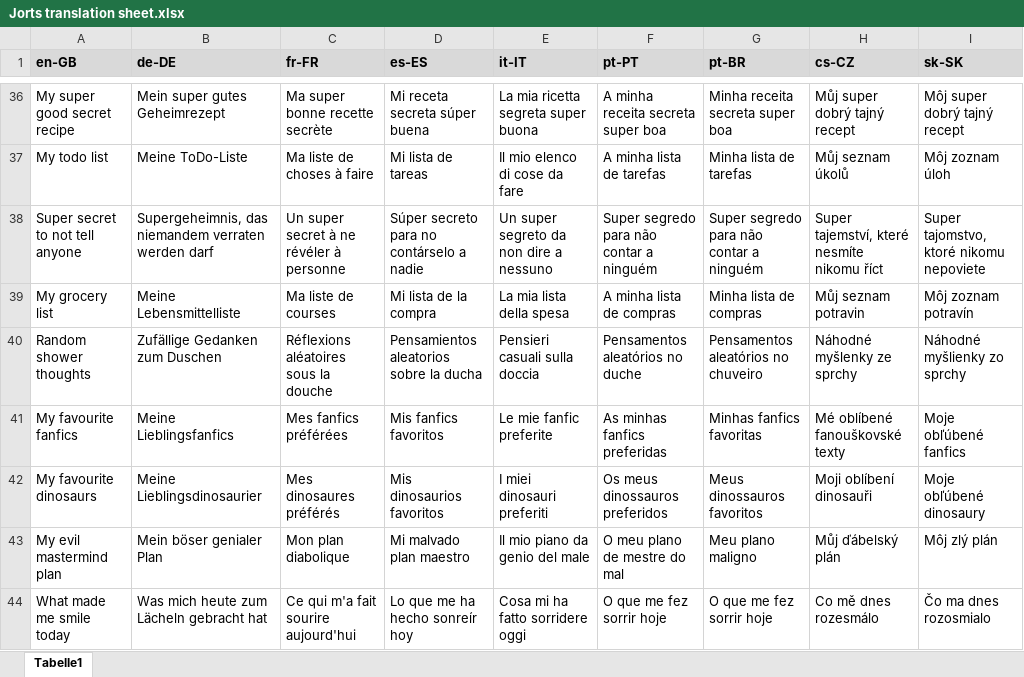
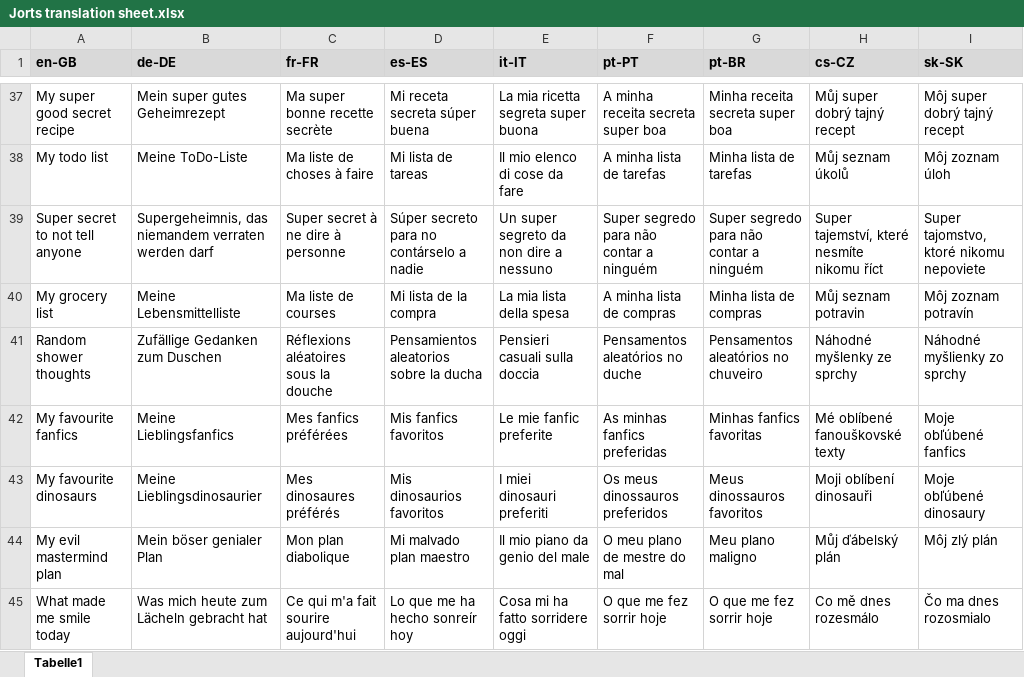
Before and after one commit to ellie-commons/jorts, an Excel workbook: po/Jorts translation sheet.xlsx, sheet Tabelle1, drawn as a sheet; only a part is shown, gaps mark what is left out; values as stored, in another font and other column widths than the file's, no borders; addresses are those after the commit; the diff covers the shown part only; the diff names each change by its address in the sheet, - before the commit and + after, or states it on an @@ line.

```diff
--- a/po/Jorts translation sheet.xlsx (sheet Tabelle1)
+++ b/po/Jorts translation sheet.xlsx (sheet Tabelle1)
-C39 (fr-FR): Un super secret à ne révéler à personne
+C39 (fr-FR): Super secret à ne dire à personne
```
Also changed, not shown: 5 added rows and 7 edited cells elsewhere in this sheet, 8 other files.
